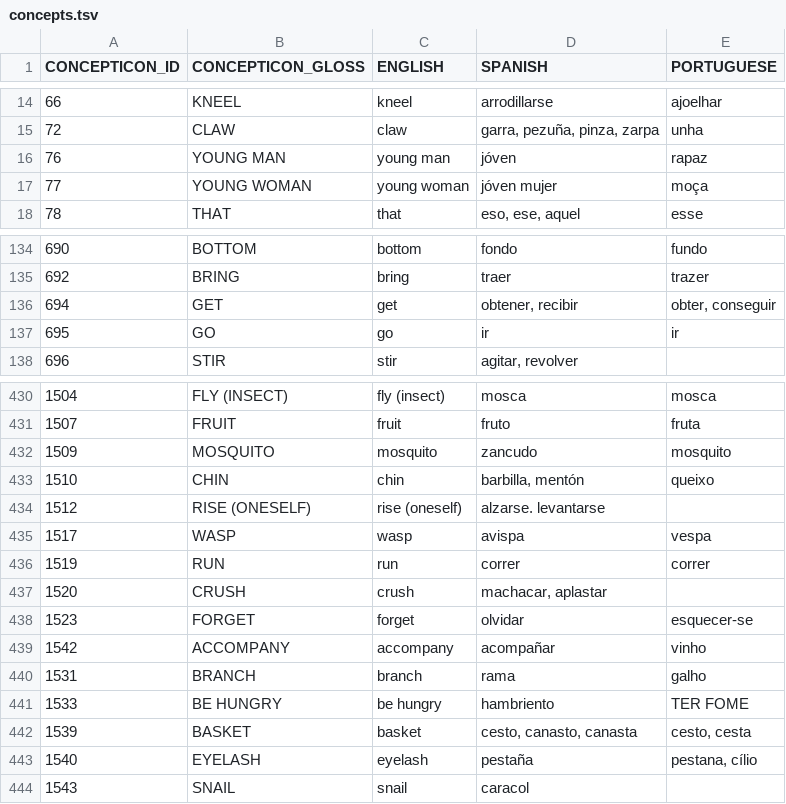
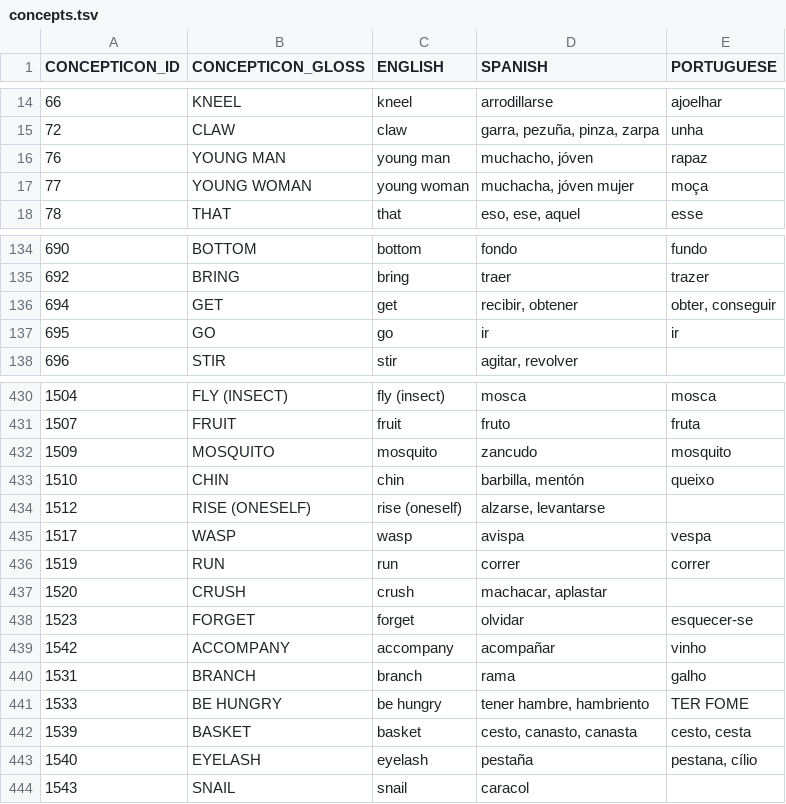
Before and after one commit to pano-takanan-history/blumpanotacana, a TSV file: etc/concepts.tsv, drawn as a sheet; only a part is shown, gaps mark what is left out.

```diff
--- a/etc/concepts.tsv
+++ b/etc/concepts.tsv
@@ -15,4 +15,4 @@ CONCEPTICON_ID	CONCEPTICON_GLOSS	ENGLISH	SPANISH	PORTUGUESE
 72	CLAW	claw	garra, pezuña, pinza, zarpa	unha
-76	YOUNG MAN	young man	jóven	rapaz
-77	YOUNG WOMAN	young woman	jóven mujer	moça
+76	YOUNG MAN	young man	muchacho, jóven	rapaz
+77	YOUNG WOMAN	young woman	muchacha, jóven mujer	moça
 78	THAT	that	eso, ese, aquel	esse
@@ -135,3 +135,3 @@ CONCEPTICON_ID	CONCEPTICON_GLOSS	ENGLISH	SPANISH	PORTUGUESE
 692	BRING	bring	traer	trazer
-694	GET	get	obtener, recibir	obter, conseguir
+694	GET	get	recibir, obtener	obter, conseguir
 695	GO	go	ir	ir
@@ -433,3 +433,3 @@ CONCEPTICON_ID	CONCEPTICON_GLOSS	ENGLISH	SPANISH	PORTUGUESE
 1510	CHIN	chin	barbilla, mentón	queixo
-1512	RISE (ONESELF)	rise (oneself)	alzarse. levantarse	
+1512	RISE (ONESELF)	rise (oneself)	alzarse,  levantarse	
 1517	WASP	wasp	avispa	vespa
@@ -440,3 +440,3 @@ CONCEPTICON_ID	CONCEPTICON_GLOSS	ENGLISH	SPANISH	PORTUGUESE
 1531	BRANCH	branch	rama	galho
-1533	BE HUNGRY	be hungry	hambriento	TER FOME
+1533	BE HUNGRY	be hungry	tener hambre, hambriento	TER FOME
 1539	BASKET	basket	cesto, canasto, canasta	cesto, cesta
```
Also changed, not shown: raw/filtered_raw.tsv, raw/missing/missing_Isconahua.tsv, 10 other files.
